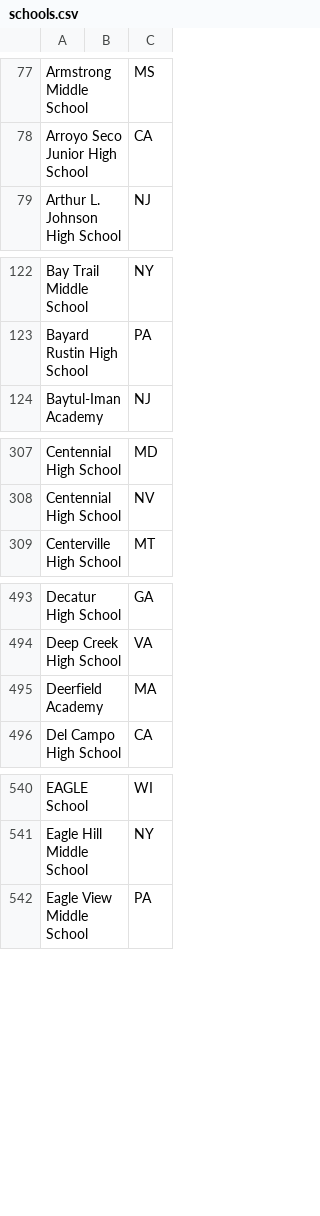
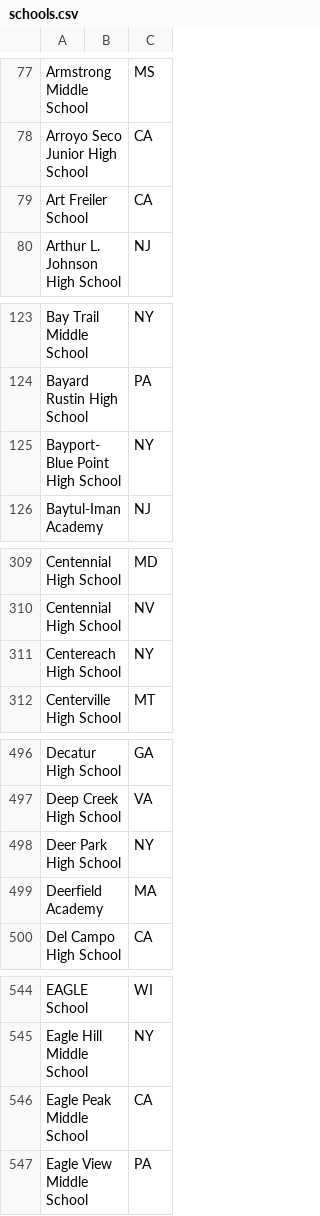
Before and after one commit to unosmium/canonical-names, a CSV file: schools.csv, drawn as a sheet; only a part is shown, gaps mark what is left out; the diff covers the shown part only; the diff names each change by its address in the sheet, - before the commit and + after, or states it on an @@ line.

Commit message:
Add some NY and CA teams

```diff
--- a/schools.csv
+++ b/schools.csv
+row 79: Art Freiler School |  | CA
+row 125: Bayport-Blue Point High School |  | NY
+row 311: Centereach High School |  | NY
+row 498: Deer Park High School |  | NY
+row 546: Eagle Peak Middle School |  | CA
```
Also changed, not shown: 12 added rows elsewhere in this file.
